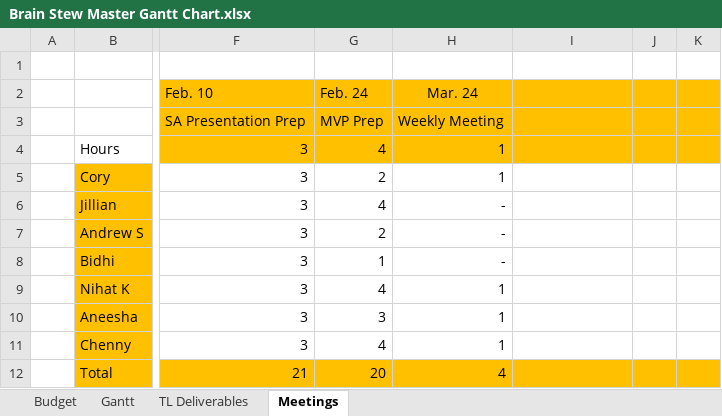
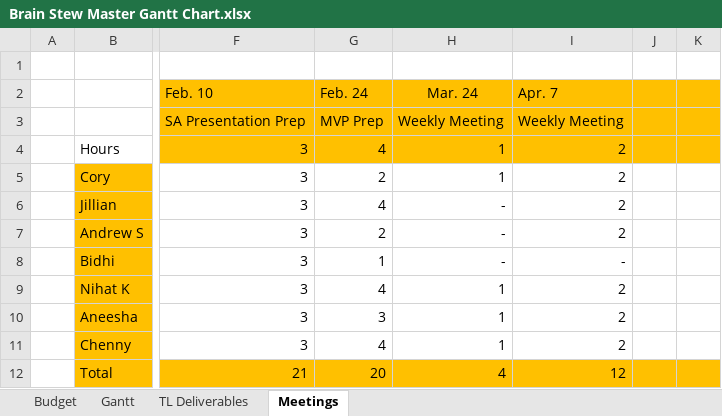
Before and after one commit to CorylC/CS383BrainstewGame, an Excel workbook: 383Game/Doc/Brain Stew Master Gantt Chart.xlsx, sheet Meetings, drawn as a sheet; only a part is shown, gaps mark what is left out; values as stored, in another font and other column widths than the file's, no borders; the diff names each change by its address in the sheet, - before the commit and + after, or states it on an @@ line.

```diff
--- a/383Game/Doc/Brain Stew Master Gantt Chart.xlsx (sheet Meetings)
+++ b/383Game/Doc/Brain Stew Master Gantt Chart.xlsx (sheet Meetings)
-I2: (empty)
+I2: Apr. 7
-I3 (Apr. 7): (empty)
+I3 (Apr. 7): Weekly Meeting
-I4:I7 (Apr. 7): (empty)
+I4:I7 (Apr. 7): 2
-I8 (Apr. 7): (empty)
+I8 (Apr. 7): -
-I9:I11 (Apr. 7): (empty)
+I9:I11 (Apr. 7): 2
-I12 (Apr. 7): (empty)
+I12 (Apr. 7): 12
```
Also changed, not shown: sheet Budget, sheet Gantt.
